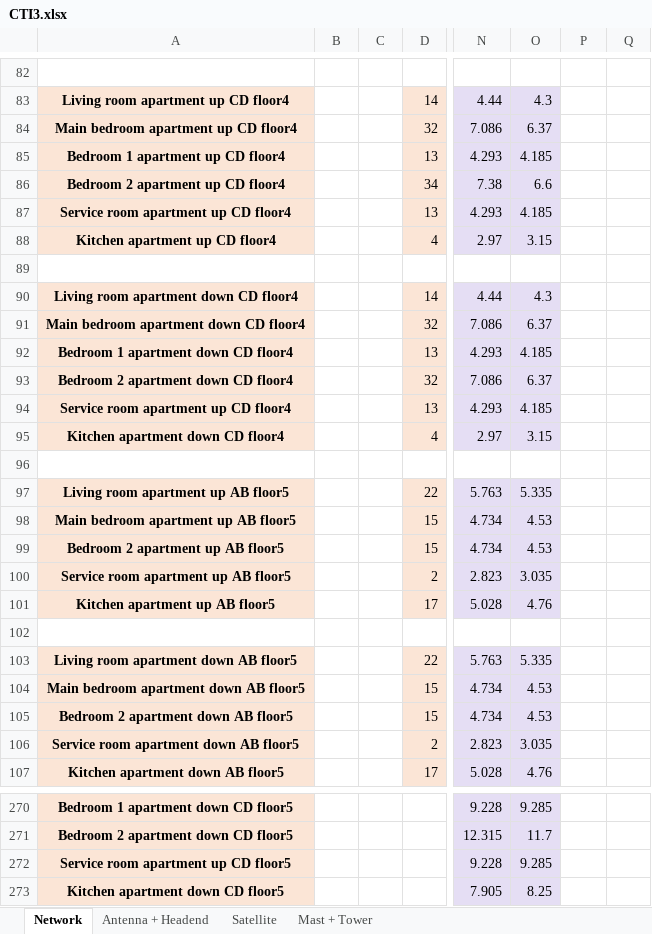
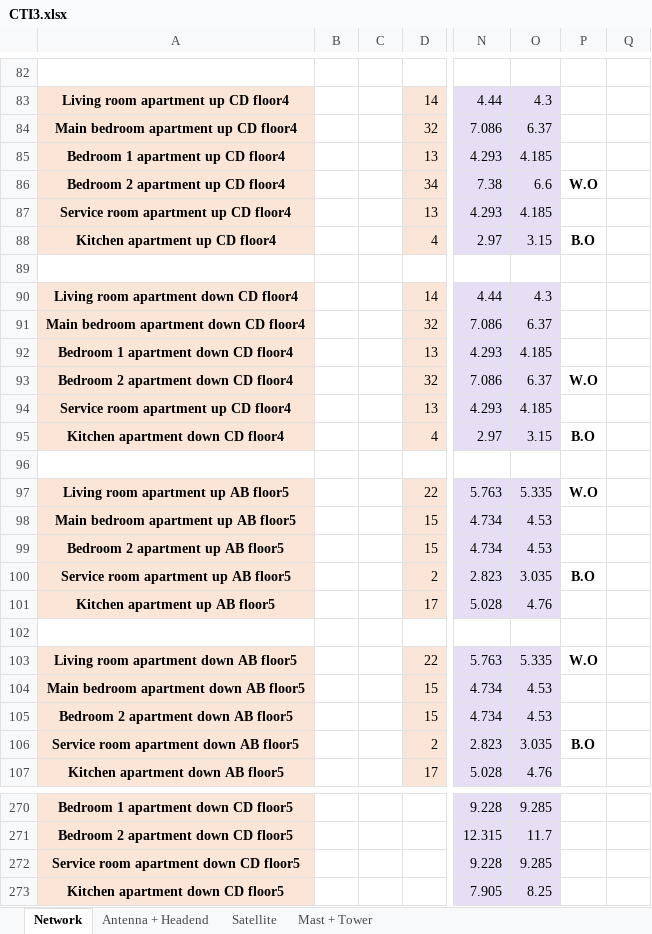
Before and after one commit to ARNTM/Todo_MUIT, an Excel workbook: 3C/ITSIT/CTI3.xlsx, sheet Network, drawn as a sheet; only a part is shown, gaps mark what is left out; values as stored, in another font and other column widths than the file's, no borders; the diff covers the shown part only; the diff names each change by its address in the sheet, - before the commit and + after, or states it on an @@ line.

```diff
--- a/3C/ITSIT/CTI3.xlsx (sheet Network)
+++ b/3C/ITSIT/CTI3.xlsx (sheet Network)
-P86: (empty)
+P86: W.O
-P88: (empty)
+P88: B.O
-P93: (empty)
+P93: W.O
-P95: (empty)
+P95: B.O
-P97: (empty)
+P97: W.O
-P100: (empty)
+P100: B.O
-P103: (empty)
+P103: W.O
-P106: (empty)
+P106: B.O
-A272: Service room apartment up CD floor5
+A272: Service room apartment down CD floor5
```
Also changed, not shown: 34 edited cells elsewhere in this sheet, sheet Antenna + Headend, formulas that keep their value.
